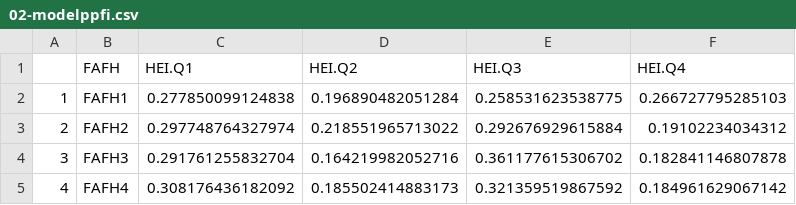
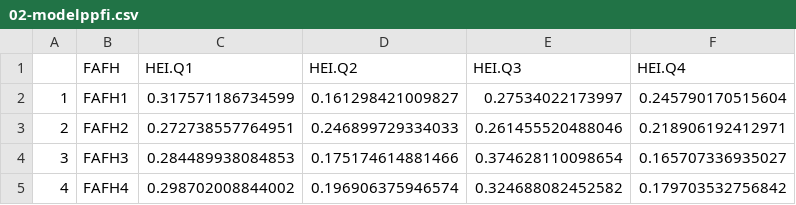
Before and after one commit to cmainov/NHANES-Amirah-AICR, a CSV file: 03-Tables-Figures/02-modelppfi.csv, drawn as a sheet.

```diff
--- a/03-Tables-Figures/02-modelppfi.csv
+++ b/03-Tables-Figures/02-modelppfi.csv
@@ -1,5 +1,5 @@
 "","FAFH","HEI.Q1","HEI.Q2","HEI.Q3","HEI.Q4"
-"1","FAFH1",0.277850099124838,0.196890482051284,0.258531623538775,0.266727795285103
-"2","FAFH2",0.297748764327974,0.218551965713022,0.292676929615884,0.19102234034312
-"3","FAFH3",0.291761255832704,0.164219982052716,0.361177615306702,0.182841146807878
-"4","FAFH4",0.308176436182092,0.185502414883173,0.321359519867592,0.184961629067142
+"1","FAFH1",0.317571186734599,0.161298421009827,0.27534022173997,0.245790170515604
+"2","FAFH2",0.272738557764951,0.246899729334033,0.261455520488046,0.218906192412971
+"3","FAFH3",0.284489938084853,0.175174614881466,0.374628110098654,0.165707336935027
+"4","FAFH4",0.298702008844002,0.196906375946574,0.324688082452582,0.179703532756842
```
Also changed, not shown: 03-Tables-Figures/02-modelcifi.csv, 03-Tables-Figures/02-modelorfi.csv, 5 other files.
